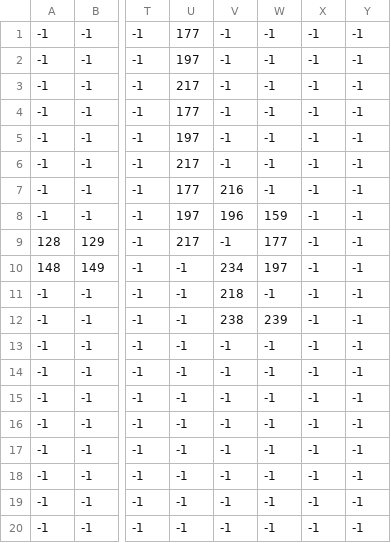
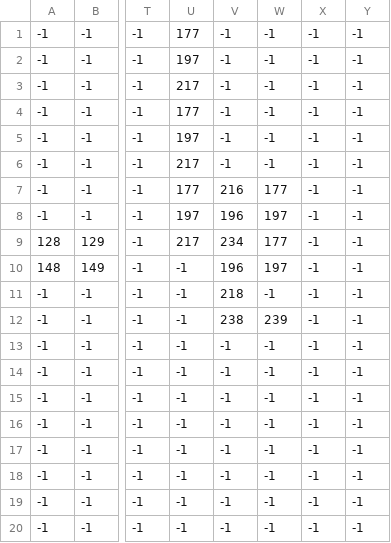
Before and after one commit to ADesperateAttempt/Programmering-Eksamensprojekt-, a CSV file: New Long Map 2_Decorations.csv, drawn as a sheet; only a part is shown, gaps mark what is left out; the diff names each change by its address in the sheet, - before the commit and + after, or states it on an @@ line.

```diff
--- a/New Long Map 2_Decorations.csv
+++ b/New Long Map 2_Decorations.csv
-W7: -1
+W7: 177
-W8: 159
+W8: 197
-V9: -1
+V9: 234
-V10: 234
+V10: 196
```
Also changed, not shown: New Long Map 2_Main_Structure.csv.
